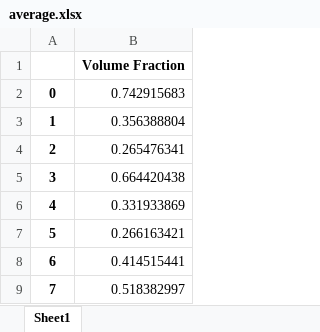
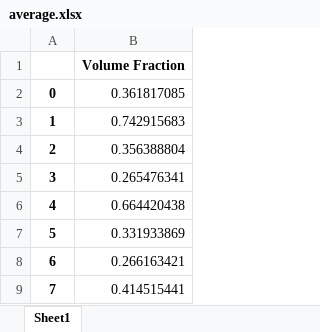
Before and after one commit to ssyoi/py-exe, an Excel workbook: exe.win-amd64-3.8/data/average.xlsx, sheet Sheet1, drawn as a sheet; only a part is shown; the shorter side is filled out with more unchanged rows; values as stored, in another font and other column widths than the file's, no borders; addresses are those after the commit; the diff names each change by its address in the sheet, - before the commit and + after, or states it on an @@ line.

```diff
--- a/exe.win-amd64-3.8/data/average.xlsx (sheet Sheet1)
+++ b/exe.win-amd64-3.8/data/average.xlsx (sheet Sheet1)
+row 2: 0 | 0.361817085
@@ column A renumbered from row 3 down @@
```
Also changed, not shown: 25 other files.
